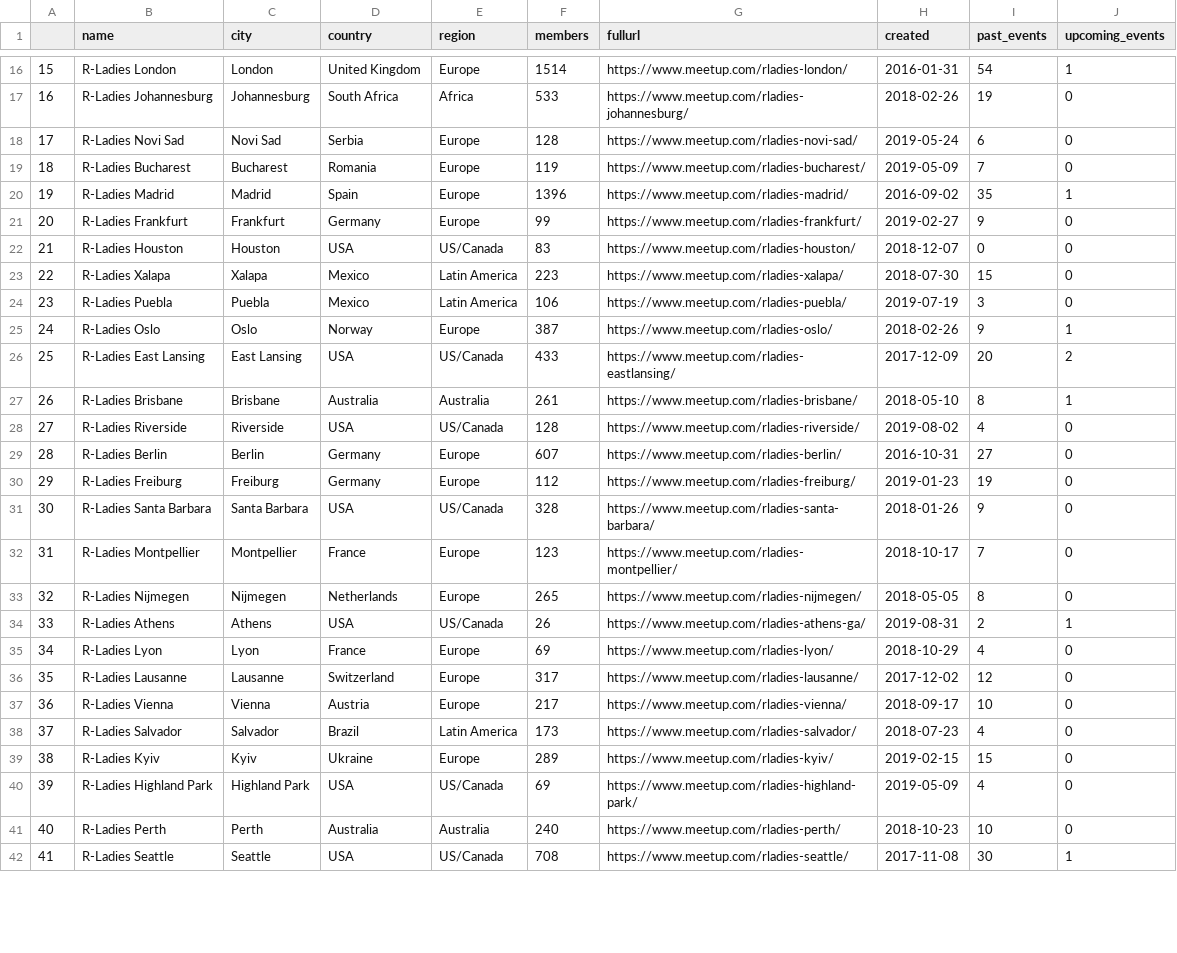
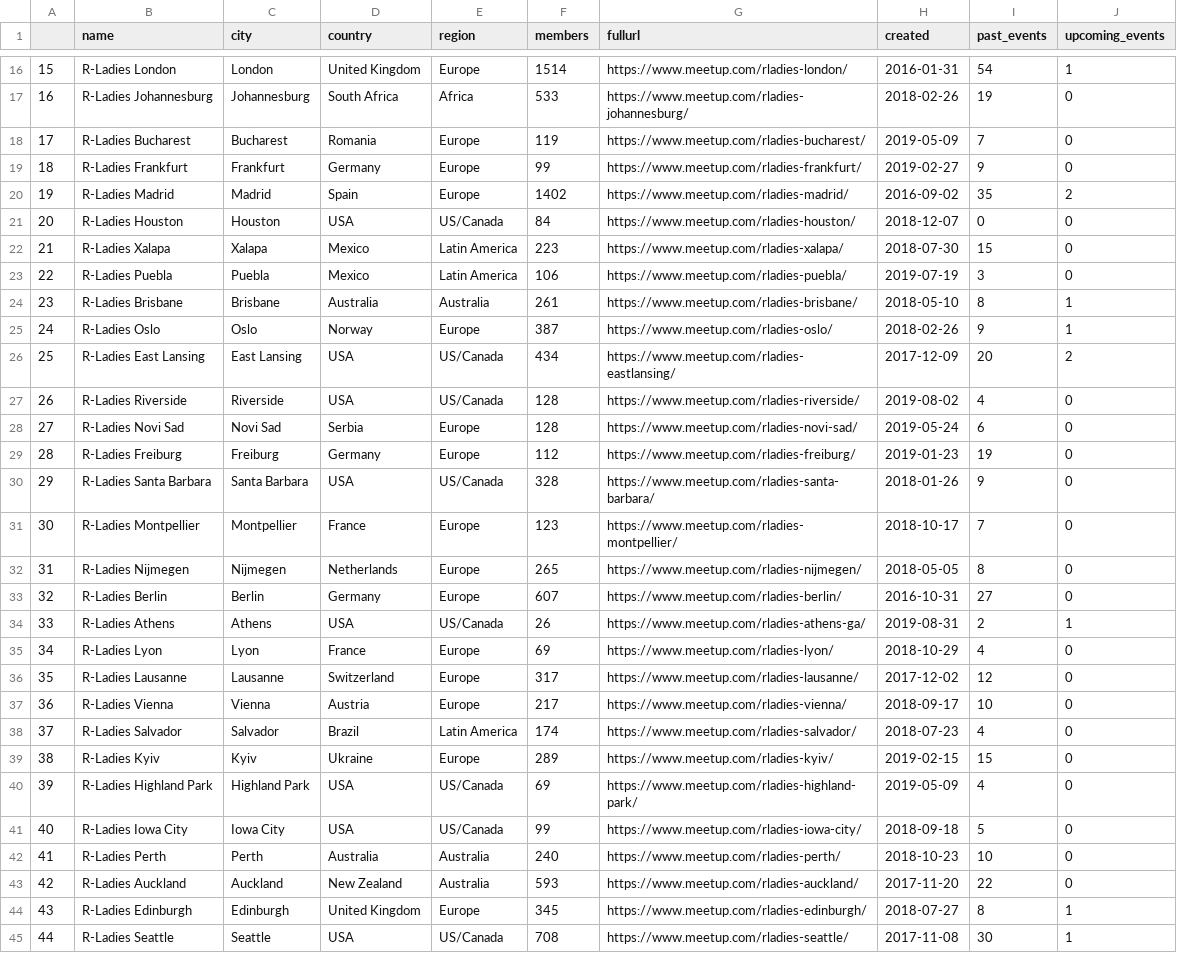
Before and after one commit to r-community/user-groups, a CSV file: docs/data/rladies.csv, drawn as a sheet; only a part is shown, gaps mark what is left out; removed rows and columns are numbered as before the commit, all else as after; the diff covers the shown part only; the diff names each change by its address in the sheet, - before the commit and + after, or states it on an @@ line.

```diff
--- a/docs/data/rladies.csv
+++ b/docs/data/rladies.csv
@@ column A renumbered between rows 18 and 193 @@
-row 20: 19 | R-Ladies Madrid | Madrid | Spain | Europe | 1396 | https://www.meetup.com/rladies-madrid/ | 2016-09-02 | 35 | 1
+row 20: 19 | R-Ladies Madrid | Madrid | Spain | Europe | 1402 | https://www.meetup.com/rladies-madrid/ | 2016-09-02 | 35 | 2
-F21 (members): 83
+F21 (members): 84
@@ row 27 moved to row 24: 23 @@
-F26 (members): 433
+F26 (members): 434
@@ row 18 moved to row 28: 27 @@
@@ row 29 moved to row 33: 32 @@
-F38 (members): 173
+F38 (members): 174
@@ row 58 moved to row 41: 40 @@
@@ row 62 moved to row 43: 42 @@
+row 44: 43 | R-Ladies Edinburgh | Edinburgh | United Kingdom | Europe | 345 | https://www.meetup.com/rladies-edinburgh/ | 2018-07-27 | 8 | 1
```
Also changed, not shown: 2 added rows, 3 removed rows, 6 moved rows and 26 edited cells elsewhere in this file, docs/data/rladies_hosts.csv, docs/data/rugs.csv, 4 other files.
